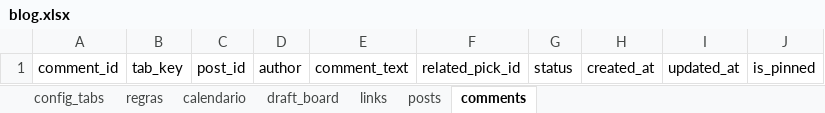
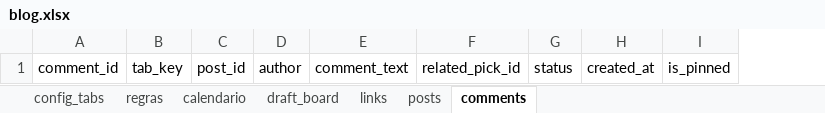
Before and after one commit to filipebrito23/Fantasy, an Excel workbook: Fantasy unificado/blog.xlsx, sheet comments, drawn as a sheet; values as stored, in another font and other column widths than the file's, no borders; the diff names each change by its address in the sheet, - before the commit and + after, or states it on an @@ line.

```diff
--- a/Fantasy unificado/blog.xlsx (sheet comments)
+++ b/Fantasy unificado/blog.xlsx (sheet comments)
-column I, row 1: updated_at
```
Also changed, not shown: sheet draft_board, sheet links, sheet calendario, sheet regras, Fantasy unificado/Lista.xlsx, Fantasy unificado/roster.xlsx, 6 other files.
